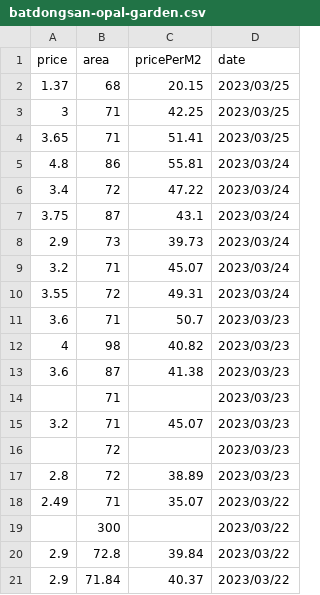
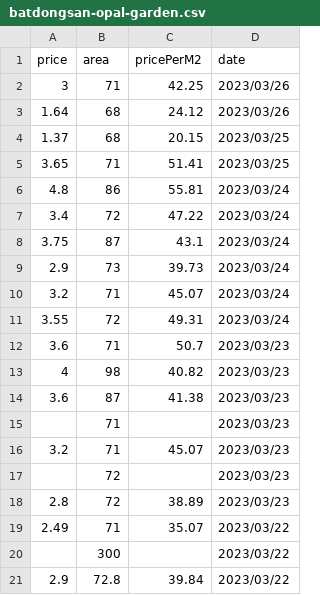
Before and after one commit to VMHDev/scraper_web, a CSV file: src/data/batdongsan-opal-garden.csv, drawn as a sheet.

```diff
--- a/src/data/batdongsan-opal-garden.csv
+++ b/src/data/batdongsan-opal-garden.csv
@@ -1,4 +1,5 @@
 price,area,pricePerM2,date
+3,71,42.25,2023/03/26
+1.64,68,24.12,2023/03/26
 1.37,68,20.15,2023/03/25
-3,71,42.25,2023/03/25
 3.65,71,51.41,2023/03/25
@@ -20,2 +21 @@ price,area,pricePerM2,date
 2.9,72.8,39.84,2023/03/22
-2.9,71.84,40.37,2023/03/22
```
Also changed, not shown: src/data/batdongsan-opal-boulevard.csv, src/data/batdongsan-opal-riverside.csv, 9 other files.
